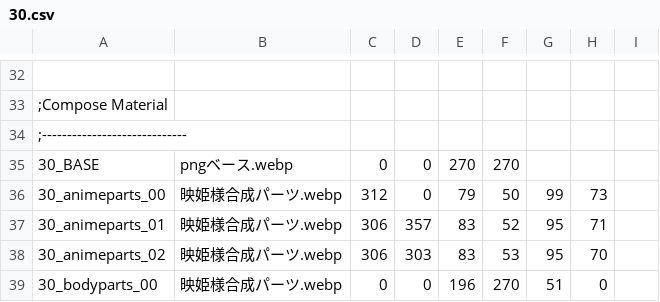
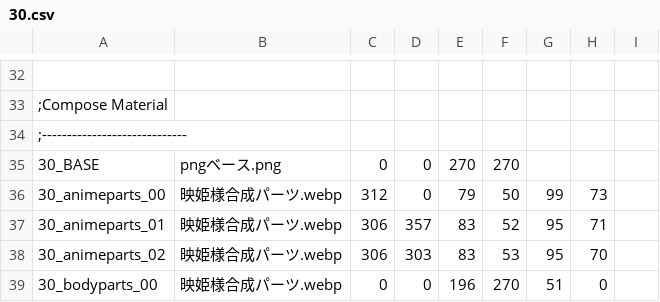
Before and after one commit to Paradox-Phenomenon/EraTW-Magic_DLC, a CSV file: resources/Strange-T Eiki Plus/30.csv, drawn as a sheet; only a part is shown, gaps mark what is left out.

```diff
--- a/resources/Strange-T Eiki Plus/30.csv
+++ b/resources/Strange-T Eiki Plus/30.csv
@@ -34,3 +34,3 @@
 ;-----------------------------
-30_BASE,pngベース.webp,0,0,270,270
+30_BASE,pngベース.png,0,0,270,270
 30_animeparts_00,映姫様合成パーツ.webp,312,0,79,50,99,73
```
Also changed, not shown: 4 other files.
